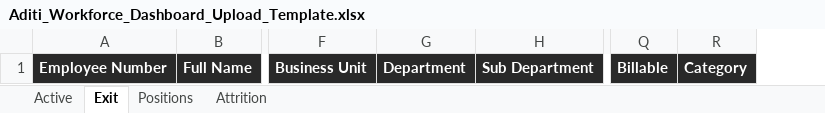
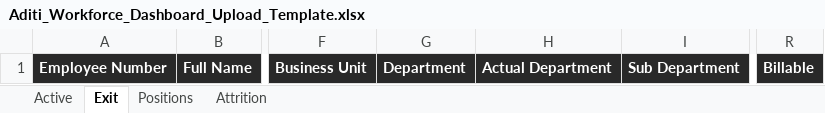
Before and after one commit to Aboodimtiaz7/Aditi-Workforce-Intelligence, an Excel workbook: Aditi_Workforce_Dashboard_Upload_Template.xlsx, sheet Exit, drawn as a sheet; only a part is shown, gaps mark what is left out; values as stored, in another font and other column widths than the file's, no borders; removed rows and columns are numbered as before the commit, all else as after; the diff names each change by its address in the sheet, - before the commit and + after, or states it on an @@ line.

```diff
--- a/Aditi_Workforce_Dashboard_Upload_Template.xlsx (sheet Exit)
+++ b/Aditi_Workforce_Dashboard_Upload_Template.xlsx (sheet Exit)
+column H, row 1: Actual Department
-column R, row 1: Category
```
Also changed, not shown: sheet Positions, sheet Attrition, sheet Active, 2 other files.
